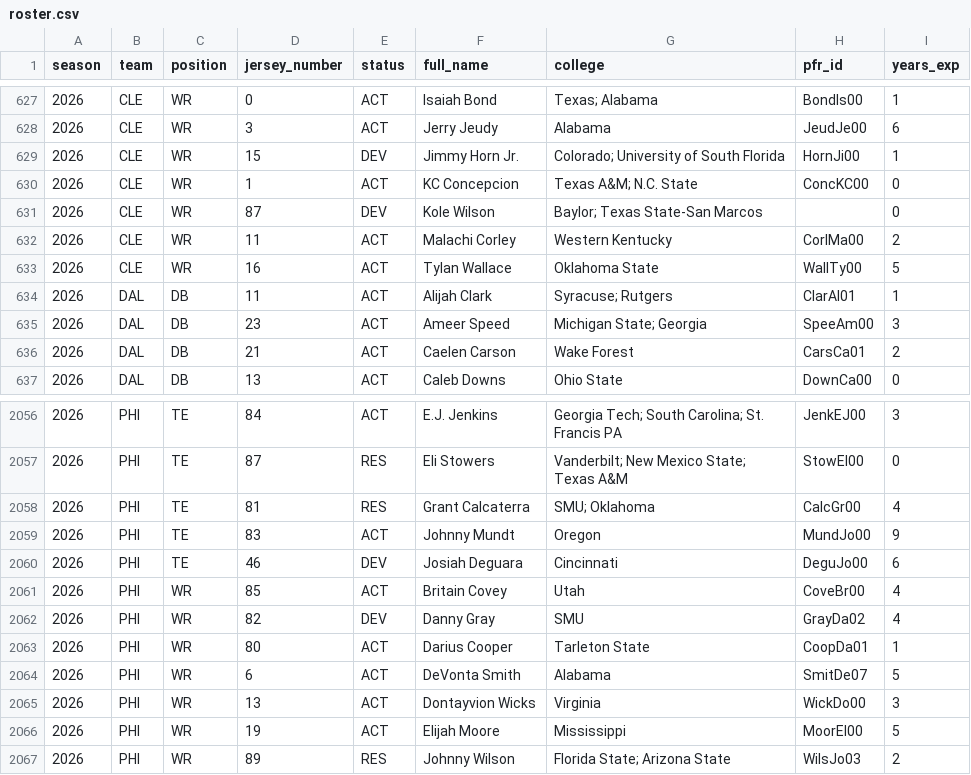
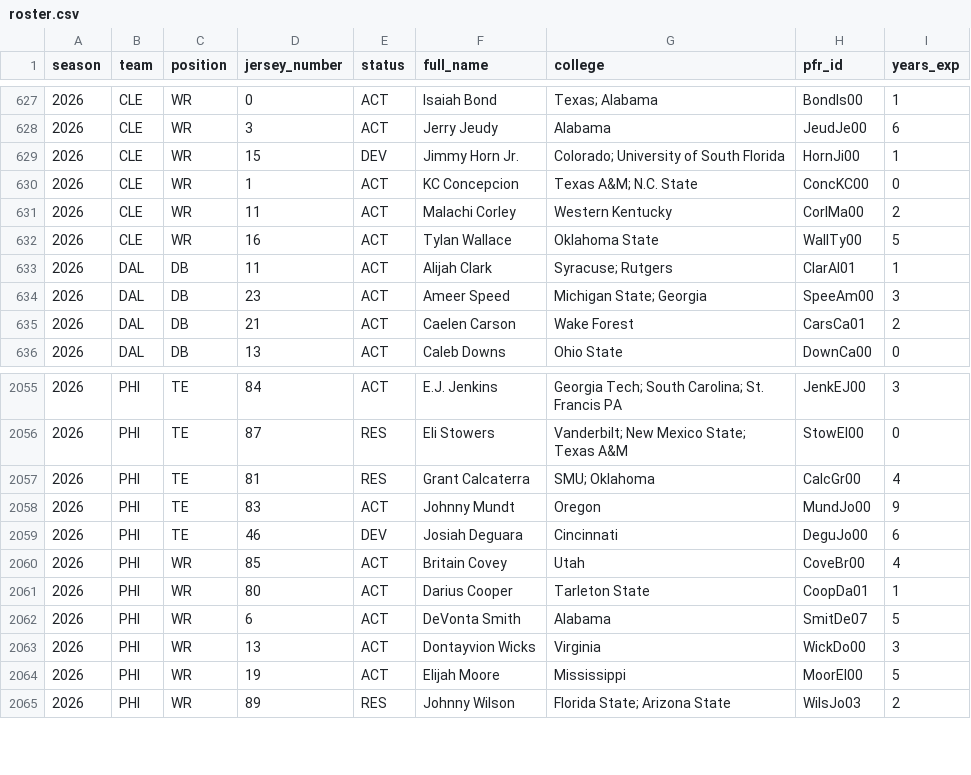
Before and after one commit to athvin/football-pool, a CSV file: data/2026/roster.csv, drawn as a sheet; only a part is shown, gaps mark what is left out; the diff names each change by its address in the sheet, - before the commit and + after, or states it on an @@ line.

Commit message:
data: refresh 2026-09-19

```diff
--- a/data/2026/roster.csv
+++ b/data/2026/roster.csv
-row 631: 2026 | CLE | WR | 87 | DEV | Kole Wilson | Baylor; Texas State-San Marcos |  | 0
-row 2062: 2026 | PHI | WR | 82 | DEV | Danny Gray | SMU | GrayDa02 | 4
```
Also changed, not shown: data/2026/games.csv.
